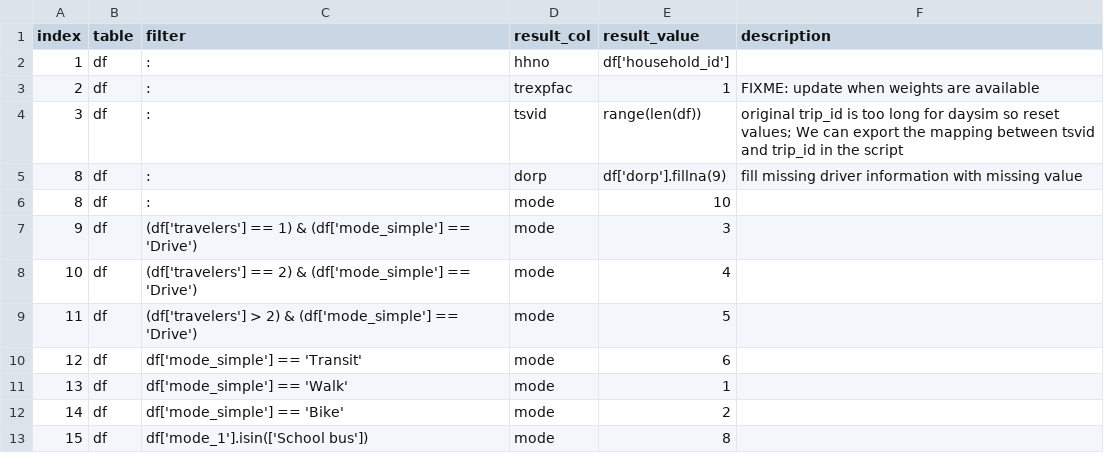
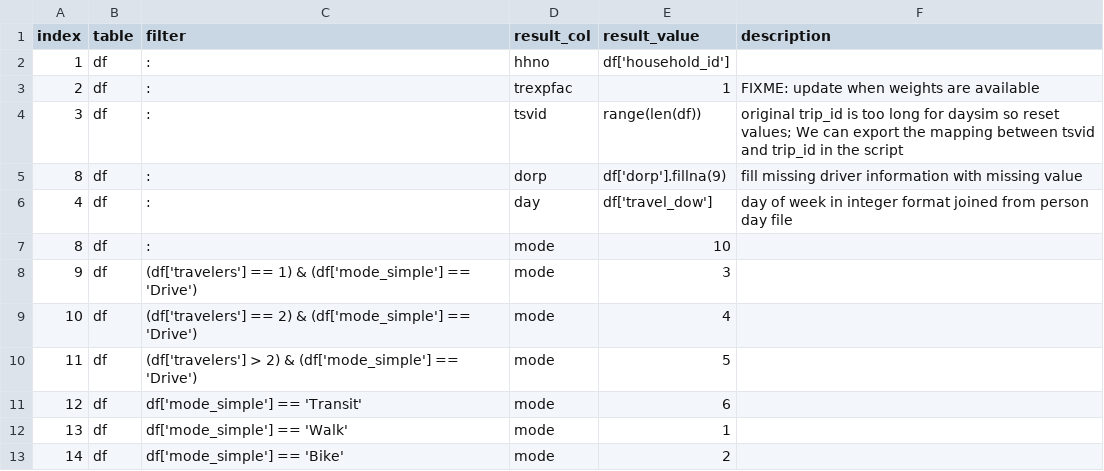
Before and after one commit to psrc/survey-conversion, a CSV file: daysim/inputs/2023/trip_expr.csv, drawn as a sheet; only a part is shown; the shorter side is filled out with more unchanged rows; the diff names each change by its address in the sheet, - before the commit and + after, or states it on an @@ line.

Commit message:
fixes to get 2023 daysim conversion working

```diff
--- a/daysim/inputs/2023/trip_expr.csv
+++ b/daysim/inputs/2023/trip_expr.csv
+row 6: 4 | df | : | day | df['travel_dow'] | day of week in integer format joined from person day file
```
Also changed, not shown: daysim/inputs/2023/data_lookup.csv, 5 other files.
